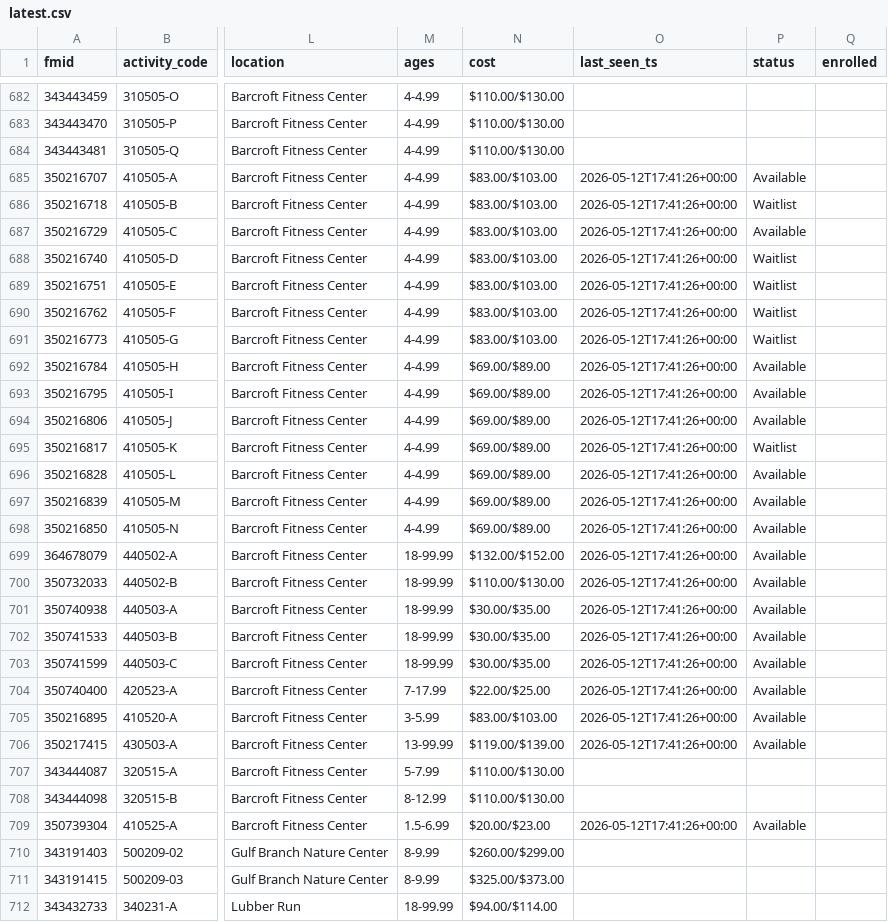
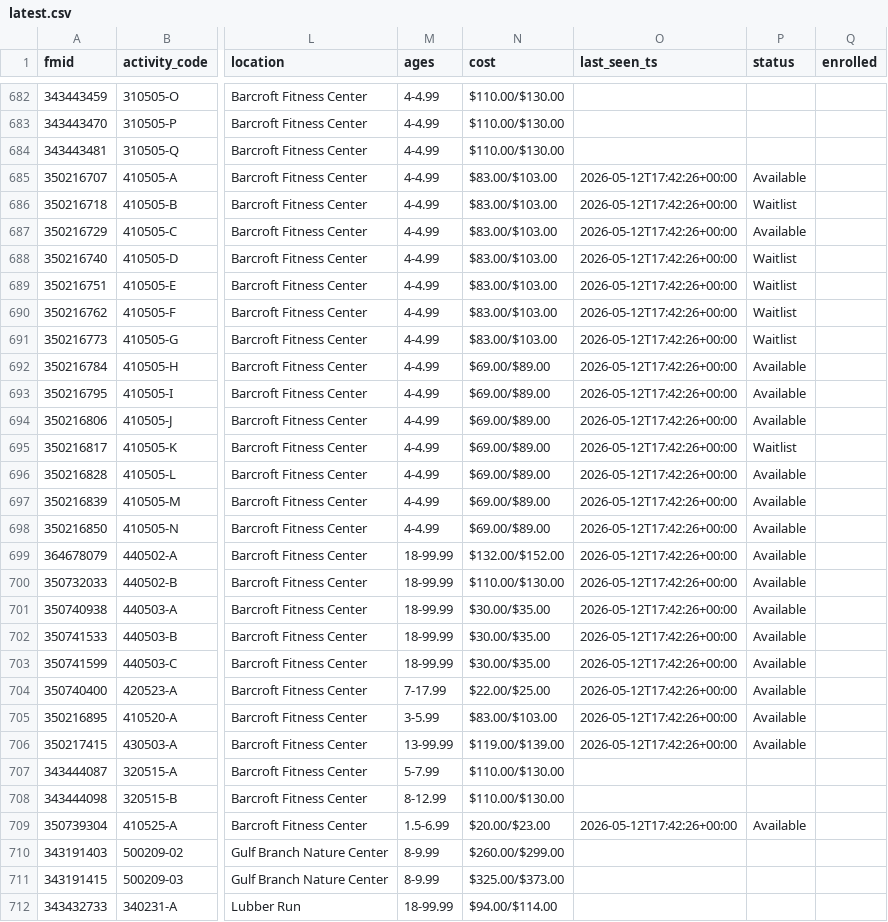
Before and after one commit to mkang32/arlrec-monitor, a CSV file: data/latest.csv, drawn as a sheet; only a part is shown, gaps mark what is left out; the diff covers the shown part only; the diff names each change by its address in the sheet, - before the commit and + after, or states it on an @@ line.

```diff
--- a/data/latest.csv
+++ b/data/latest.csv
-O685:O706 (last_seen_ts): 2026-05-12T17:41:26+00:00
+O685:O706 (last_seen_ts): 2026-05-12T17:42:26+00:00
-O709 (last_seen_ts): 2026-05-12T17:41:26+00:00
+O709 (last_seen_ts): 2026-05-12T17:42:26+00:00
```
Also changed, not shown: 73 edited cells elsewhere in this file, data/snapshots.csv, 2 other files.
